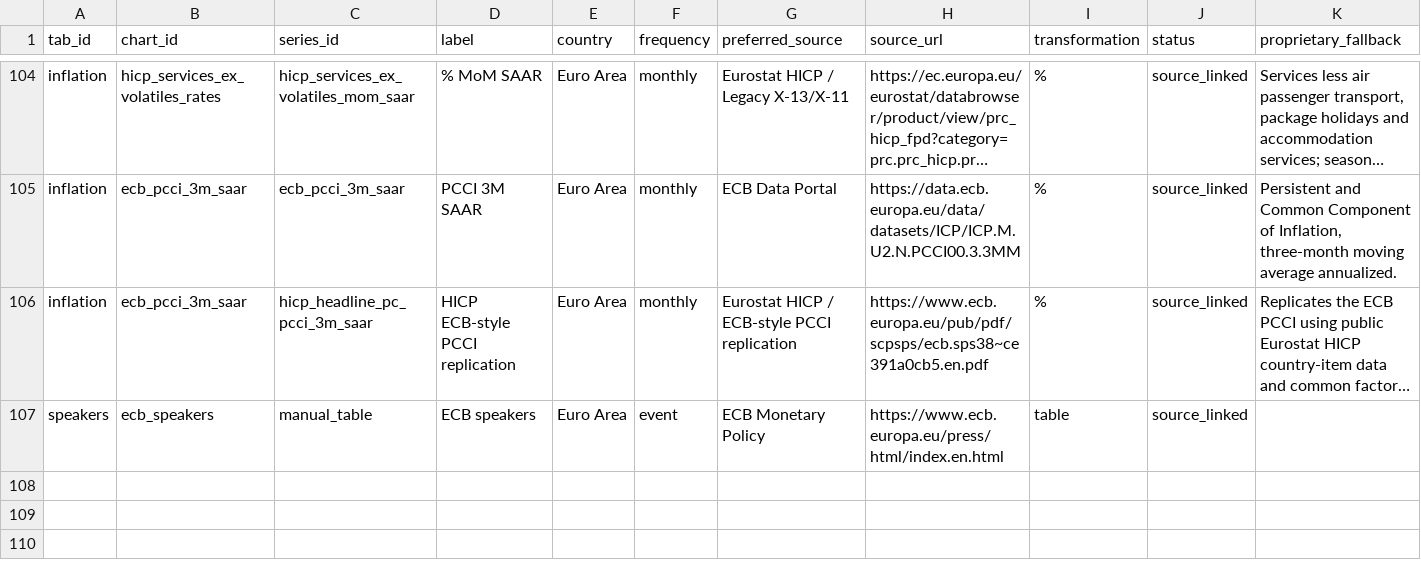
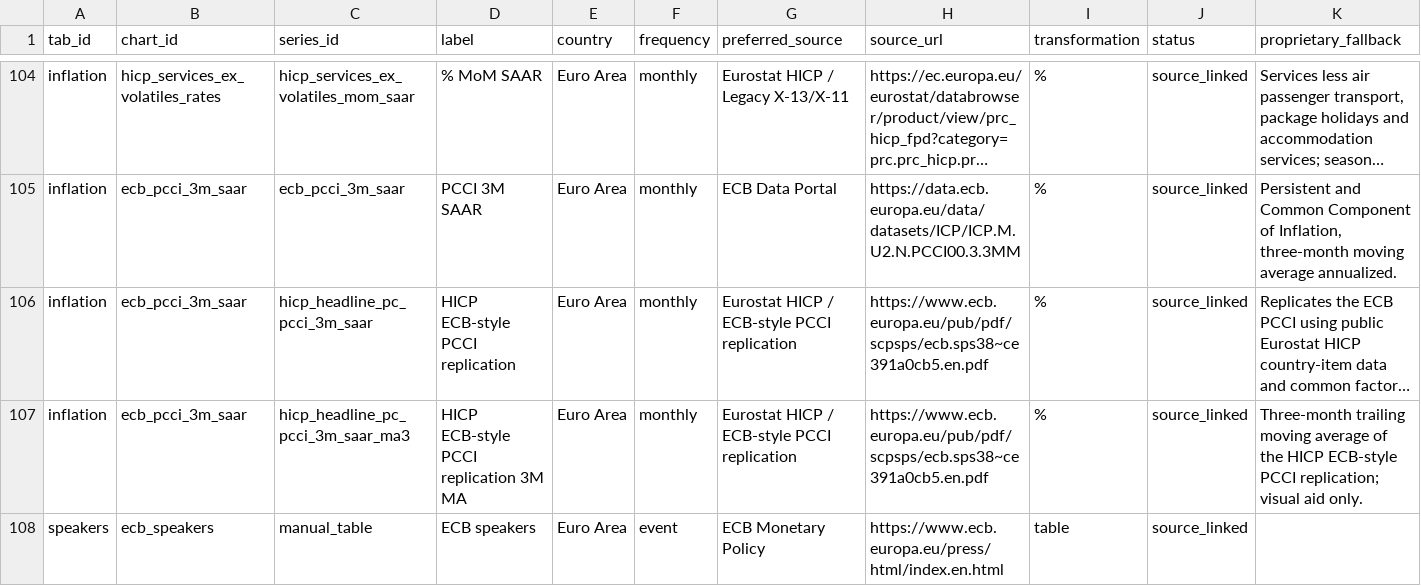
Before and after one commit to aliceodrumond/EuropeMonitor, a CSV file: config/series_catalog.csv, drawn as a sheet; only a part is shown, gaps mark what is left out; long unchanged cells end in …; rows hold the shown columns only; the diff names each change by its address in the sheet, - before the commit and + after, or states it on an @@ line.

Commit message:
Add PCCI estimate three-month moving average

```diff
--- a/config/series_catalog.csv
+++ b/config/series_catalog.csv
+row 107: inflation | ecb_pcci_3m_saar | hicp_headline_pc_pcci_3m_saar_ma3 | HICP ECB-style PCCI replication 3M MA | Euro Area | monthly | Eurostat HICP / ECB-style PCCI replication | https://www.ecb.europa.eu/pub/pdf/scpsps/ecb.sps38~ce391a0cb5.en.pdf | % | source_linked | Three-month trailing moving average of the HICP ECB-style PCCI replication; visual aid only.
```
Also changed, not shown: 6 other files.
